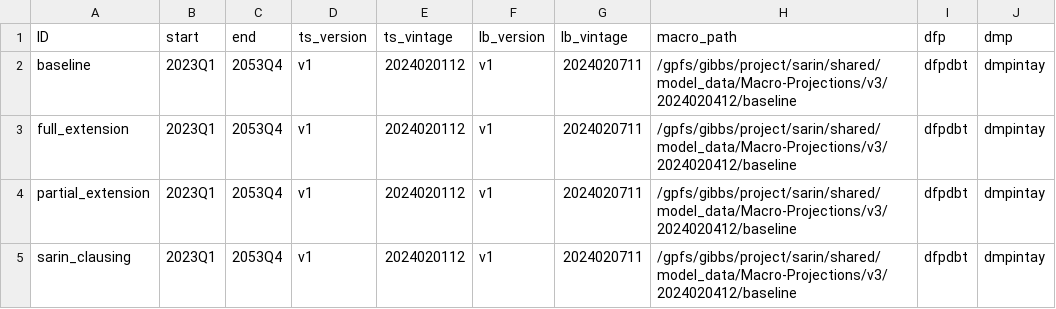
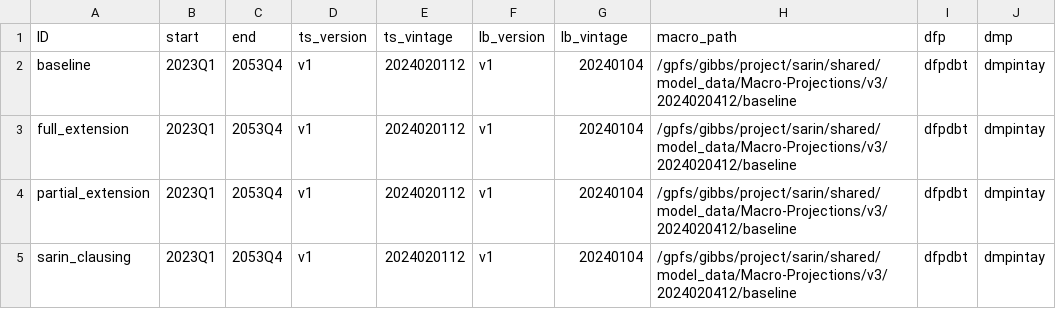
Before and after one commit to Budget-Lab-Yale/FRBUS, a CSV file: punchcards/tcja_ext_card.csv, drawn as a sheet.

```diff
--- a/punchcards/tcja_ext_card.csv
+++ b/punchcards/tcja_ext_card.csv
@@ -1,5 +1,5 @@
 ID,start,end,ts_version,ts_vintage,lb_version,lb_vintage,macro_path,dfp,dmp
-baseline,2023Q1,2053Q4,v1,2024020112,v1,2024020711,/gpfs/gibbs/project/sarin/shared/model_data/Macro-Projections/v3/2024020412/baseline,dfpdbt,dmpintay
-full_extension,2023Q1,2053Q4,v1,2024020112,v1,2024020711,/gpfs/gibbs/project/sarin/shared/model_data/Macro-Projections/v3/2024020412/baseline,dfpdbt,dmpintay
-partial_extension,2023Q1,2053Q4,v1,2024020112,v1,2024020711,/gpfs/gibbs/project/sarin/shared/model_data/Macro-Projections/v3/2024020412/baseline,dfpdbt,dmpintay
-sarin_clausing,2023Q1,2053Q4,v1,2024020112,v1,2024020711,/gpfs/gibbs/project/sarin/shared/model_data/Macro-Projections/v3/2024020412/baseline,dfpdbt,dmpintay
+baseline,2023Q1,2053Q4,v1,2024020112,v1,20240104,/gpfs/gibbs/project/sarin/shared/model_data/Macro-Projections/v3/2024020412/baseline,dfpdbt,dmpintay
+full_extension,2023Q1,2053Q4,v1,2024020112,v1,20240104,/gpfs/gibbs/project/sarin/shared/model_data/Macro-Projections/v3/2024020412/baseline,dfpdbt,dmpintay
+partial_extension,2023Q1,2053Q4,v1,2024020112,v1,20240104,/gpfs/gibbs/project/sarin/shared/model_data/Macro-Projections/v3/2024020412/baseline,dfpdbt,dmpintay
+sarin_clausing,2023Q1,2053Q4,v1,2024020112,v1,20240104,/gpfs/gibbs/project/sarin/shared/model_data/Macro-Projections/v3/2024020412/baseline,dfpdbt,dmpintay
```
Also changed, not shown: 6 other files.
